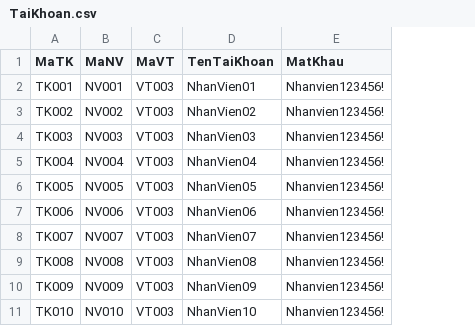
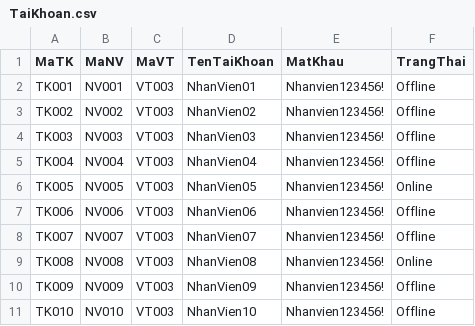
Before and after one commit to deakay13/HR-Management-WebApp, a CSV file: Backend/seeders/seed-data/TaiKhoan.csv, drawn as a sheet; only a part is shown; the diff names each change by its address in the sheet, - before the commit and + after, or states it on an @@ line.

```diff
--- a/Backend/seeders/seed-data/TaiKhoan.csv
+++ b/Backend/seeders/seed-data/TaiKhoan.csv
+column F (TrangThai), rows 2-11: Offline | Offline | Offline | Offline | Online | Offline | Offline | Online | Offline | Offline
```
Also changed, not shown: 11 other files.
